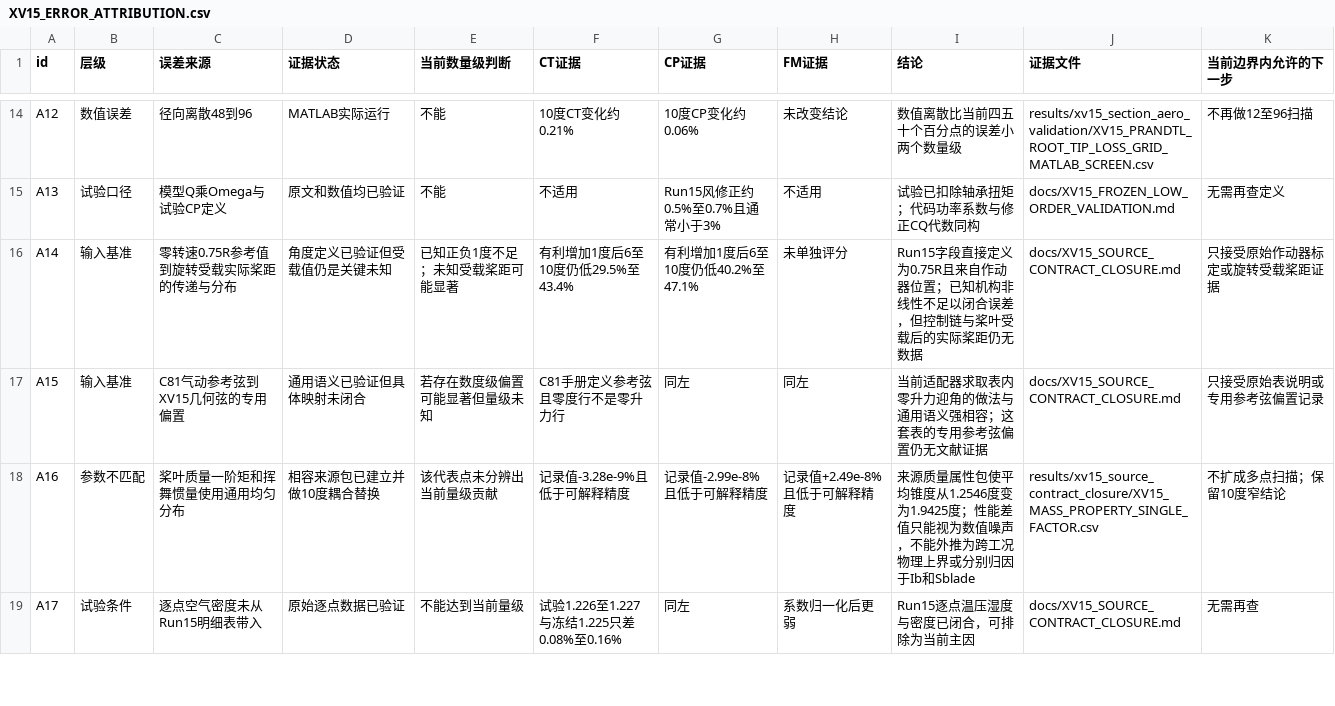
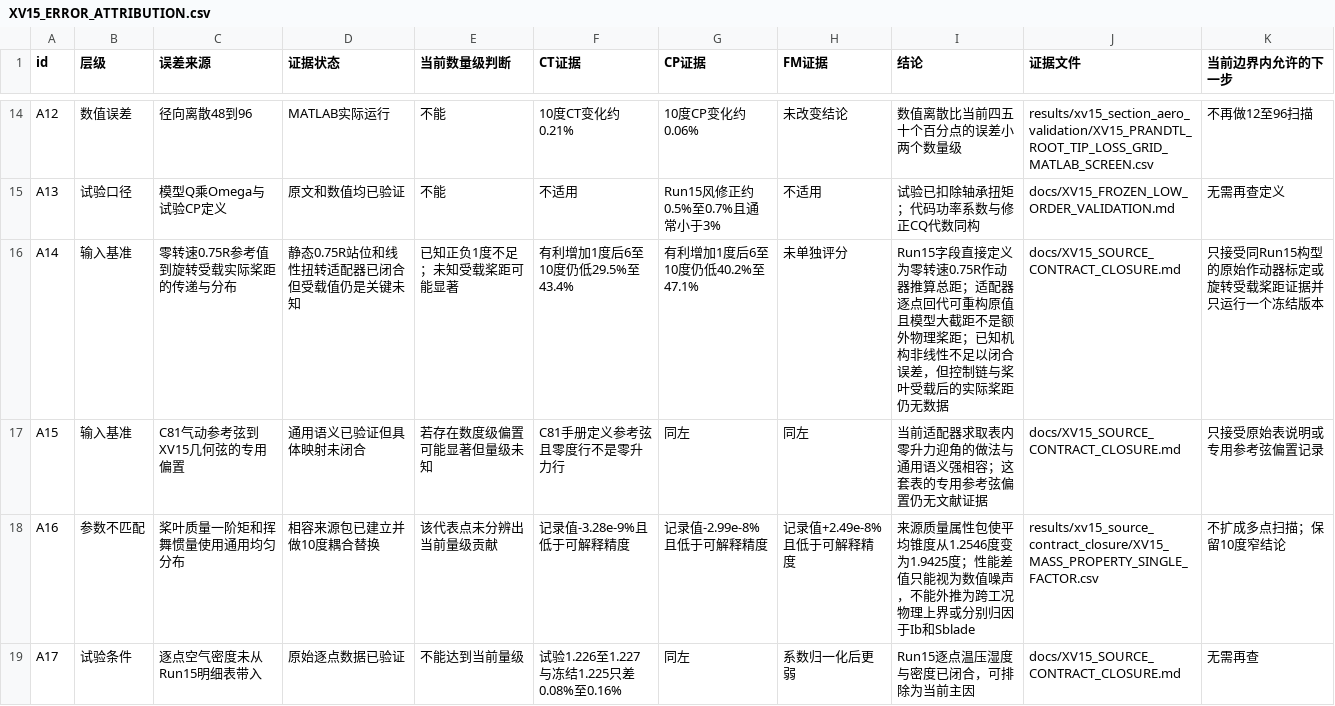
Before and after one commit to x162645/tiltrotor-matlab, a CSV file: docs/XV15_ERROR_ATTRIBUTION.csv, drawn as a sheet; only a part is shown, gaps mark what is left out.

```diff
--- a/docs/XV15_ERROR_ATTRIBUTION.csv
+++ b/docs/XV15_ERROR_ATTRIBUTION.csv
@@ -15,3 +15,3 @@ A12,数值误差,径向离散48到96,MATLAB实际运行,不能,10度CT变化约0
 A13,试验口径,模型Q乘Omega与试验CP定义,原文和数值均已验证,不能,不适用,Run15风修正约0.5%至0.7%且通常小于3%,不适用,试验已扣除轴承扭矩；代码功率系数与修正CQ代数同构,docs/XV15_FROZEN_LOW_ORDER_VALIDATION.md,无需再查定义
-A14,输入基准,零转速0.75R参考值到旋转受载实际桨距的传递与分布,角度定义已验证但受载值仍是关键未知,已知正负1度不足；未知受载桨距可能显著,有利增加1度后6至10度仍低29.5%至43.4%,有利增加1度后6至10度仍低40.2%至47.1%,未单独评分,Run15字段直接定义为0.75R且来自作动器位置；已知机构非线性不足以闭合误差，但控制链与桨叶受载后的实际桨距仍无数据,docs/XV15_SOURCE_CONTRACT_CLOSURE.md,只接受原始作动器标定或旋转受载桨距证据
+A14,输入基准,零转速0.75R参考值到旋转受载实际桨距的传递与分布,静态0.75R站位和线性扭转适配器已闭合但受载值仍是关键未知,已知正负1度不足；未知受载桨距可能显著,有利增加1度后6至10度仍低29.5%至43.4%,有利增加1度后6至10度仍低40.2%至47.1%,未单独评分,Run15字段直接定义为零转速0.75R作动器推算总距；适配器逐点回代可重构原值且模型大截距不是额外物理桨距；已知机构非线性不足以闭合误差，但控制链与桨叶受载后的实际桨距仍无数据,docs/XV15_SOURCE_CONTRACT_CLOSURE.md,只接受同Run15构型的原始作动器标定或旋转受载桨距证据并只运行一个冻结版本
 A15,输入基准,C81气动参考弦到XV15几何弦的专用偏置,通用语义已验证但具体映射未闭合,若存在数度级偏置可能显著但量级未知,C81手册定义参考弦且零度行不是零升力行,同左,同左,当前适配器求取表内零升力迎角的做法与通用语义强相容；这套表的专用参考弦偏置仍无文献证据,docs/XV15_SOURCE_CONTRACT_CLOSURE.md,只接受原始表说明或专用参考弦偏置记录
```
Also changed, not shown: 6 other files.
